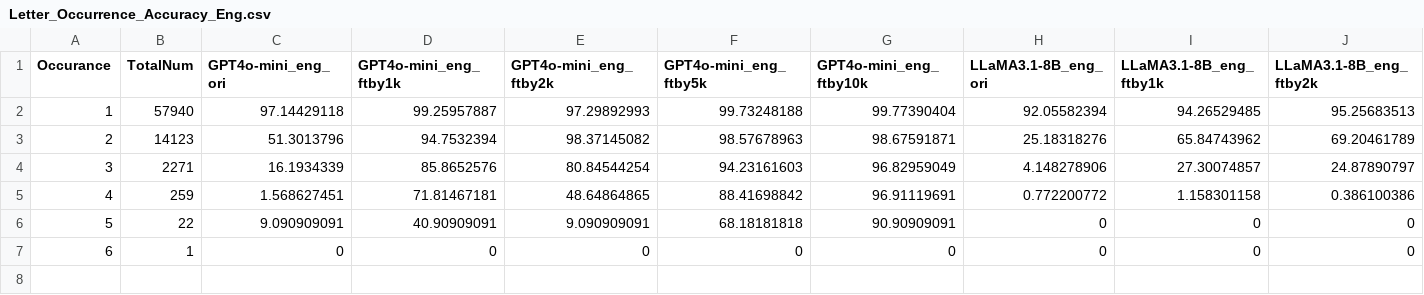
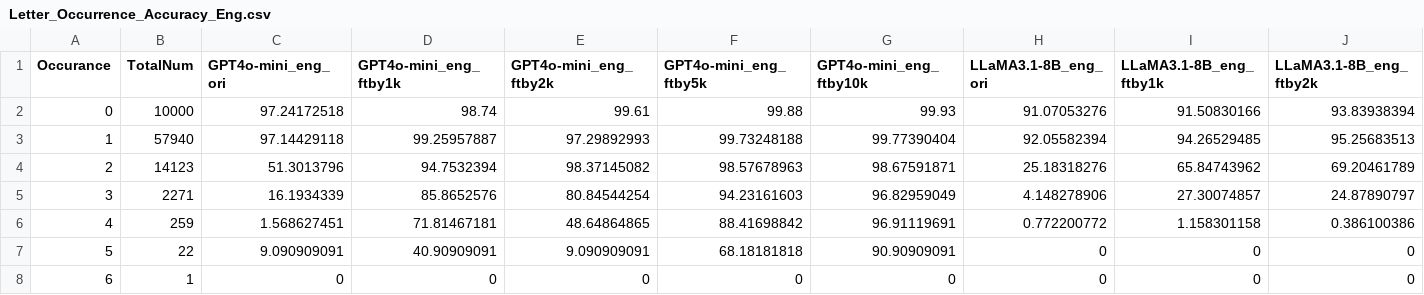
Before and after one commit to aMa2210/LLM_CountLetters, a CSV file: Results/LoRA/Letter_Occurrence_Accuracy_Eng.csv, drawn as a sheet; only a part is shown; rows hold the shown columns only; the diff names each change by its address in the sheet, - before the commit and + after, or states it on an @@ line.

Commit message:
add results when models say there is a letter in the word that is actually not there.

```diff
--- a/Results/LoRA/Letter_Occurrence_Accuracy_Eng.csv
+++ b/Results/LoRA/Letter_Occurrence_Accuracy_Eng.csv
+row 2: 0 | 10000 | 97.24172518 | 98.74 | 99.61 | 99.88 | 99.93 | 91.07053276 | 91.50830166 | 93.83938394
```
Also changed, not shown: Results/LoRA/Letter_Occurrence_Accuracy_Spa.csv.
